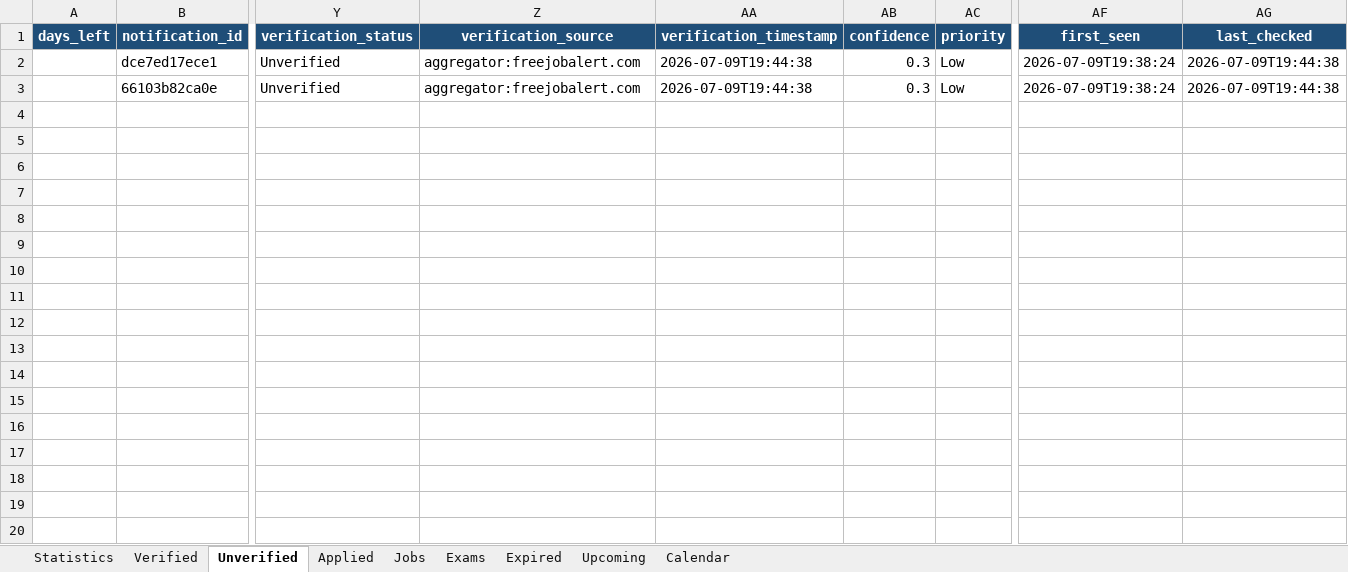
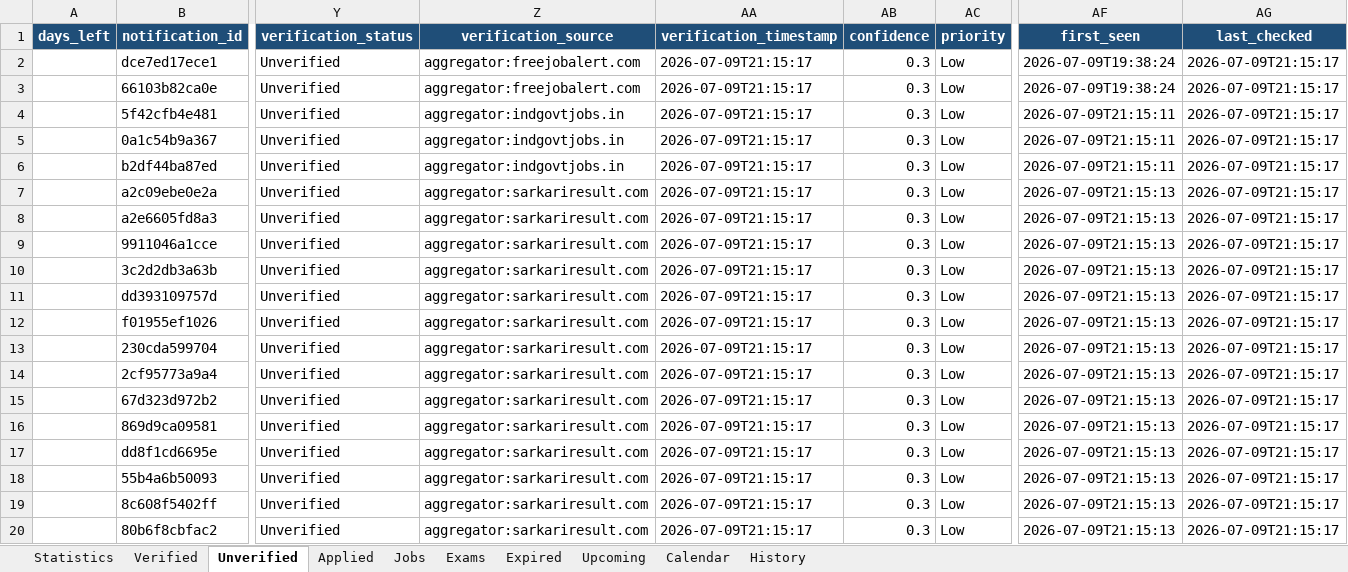
Before and after one commit to DarkWeb2024/govt-jobs-tracker, an Excel workbook: Reports/Excel/tracker_2026-07-09.xlsx, sheet Unverified, drawn as a sheet; only a part is shown, gaps mark what is left out; values as stored, in another font and other column widths than the file's, no borders; rows hold the shown columns only; the diff covers the shown part only; the diff names each change by its address in the sheet, - before the commit and + after, or states it on an @@ line.

```diff
--- a/Reports/Excel/tracker_2026-07-09.xlsx (sheet Unverified)
+++ b/Reports/Excel/tracker_2026-07-09.xlsx (sheet Unverified)
+sheet tab: History
-AA2:AA3 (verification_timestamp): 2026-07-09T19:44:38
+AA2:AA3 (verification_timestamp): 2026-07-09T21:15:17
-AG2:AG3 (last_checked): 2026-07-09T19:44:38
+AG2:AG3 (last_checked): 2026-07-09T21:15:17
+row 4:  | 5f42cfb4e481 | Unverified | aggregator:indgovtjobs.in | 2026-07-09T21:15:17 | 0.3 | Low | 2026-07-09T21:15:11 | 2026-07-09T21:15:17
+row 5:  | 0a1c54b9a367 | Unverified | aggregator:indgovtjobs.in | 2026-07-09T21:15:17 | 0.3 | Low | 2026-07-09T21:15:11 | 2026-07-09T21:15:17
+row 6:  | b2df44ba87ed | Unverified | aggregator:indgovtjobs.in | 2026-07-09T21:15:17 | 0.3 | Low | 2026-07-09T21:15:11 | 2026-07-09T21:15:17
+row 7:  | a2c09ebe0e2a | Unverified | aggregator:sarkariresult.com | 2026-07-09T21:15:17 | 0.3 | Low | 2026-07-09T21:15:13 | 2026-07-09T21:15:17
+row 8:  | a2e6605fd8a3 | Unverified | aggregator:sarkariresult.com | 2026-07-09T21:15:17 | 0.3 | Low | 2026-07-09T21:15:13 | 2026-07-09T21:15:17
+row 9:  | 9911046a1cce | Unverified | aggregator:sarkariresult.com | 2026-07-09T21:15:17 | 0.3 | Low | 2026-07-09T21:15:13 | 2026-07-09T21:15:17
+row 10:  | 3c2d2db3a63b | Unverified | aggregator:sarkariresult.com | 2026-07-09T21:15:17 | 0.3 | Low | 2026-07-09T21:15:13 | 2026-07-09T21:15:17
+row 11:  | dd393109757d | Unverified | aggregator:sarkariresult.com | 2026-07-09T21:15:17 | 0.3 | Low | 2026-07-09T21:15:13 | 2026-07-09T21:15:17
+row 12:  | f01955ef1026 | Unverified | aggregator:sarkariresult.com | 2026-07-09T21:15:17 | 0.3 | Low | 2026-07-09T21:15:13 | 2026-07-09T21:15:17
+row 13:  | 230cda599704 | Unverified | aggregator:sarkariresult.com | 2026-07-09T21:15:17 | 0.3 | Low | 2026-07-09T21:15:13 | 2026-07-09T21:15:17
+row 14:  | 2cf95773a9a4 | Unverified | aggregator:sarkariresult.com | 2026-07-09T21:15:17 | 0.3 | Low | 2026-07-09T21:15:13 | 2026-07-09T21:15:17
+row 15:  | 67d323d972b2 | Unverified | aggregator:sarkariresult.com | 2026-07-09T21:15:17 | 0.3 | Low | 2026-07-09T21:15:13 | 2026-07-09T21:15:17
+row 16:  | 869d9ca09581 | Unverified | aggregator:sarkariresult.com | 2026-07-09T21:15:17 | 0.3 | Low | 2026-07-09T21:15:13 | 2026-07-09T21:15:17
+row 17:  | dd8f1cd6695e | Unverified | aggregator:sarkariresult.com | 2026-07-09T21:15:17 | 0.3 | Low | 2026-07-09T21:15:13 | 2026-07-09T21:15:17
+row 18:  | 55b4a6b50093 | Unverified | aggregator:sarkariresult.com | 2026-07-09T21:15:17 | 0.3 | Low | 2026-07-09T21:15:13 | 2026-07-09T21:15:17
+row 19:  | 8c608f5402ff | Unverified | aggregator:sarkariresult.com | 2026-07-09T21:15:17 | 0.3 | Low | 2026-07-09T21:15:13 | 2026-07-09T21:15:17
+row 20:  | 80b6f8cbfac2 | Unverified | aggregator:sarkariresult.com | 2026-07-09T21:15:17 | 0.3 | Low | 2026-07-09T21:15:13 | 2026-07-09T21:15:17
```
Also changed, not shown: 8 added rows elsewhere in this sheet, sheet Jobs, sheet Verified, sheet Expired, sheet Exams, sheet Upcoming, sheet Calendar, 2 more sheets, docs/data/latest.xlsx, 24 other files.
